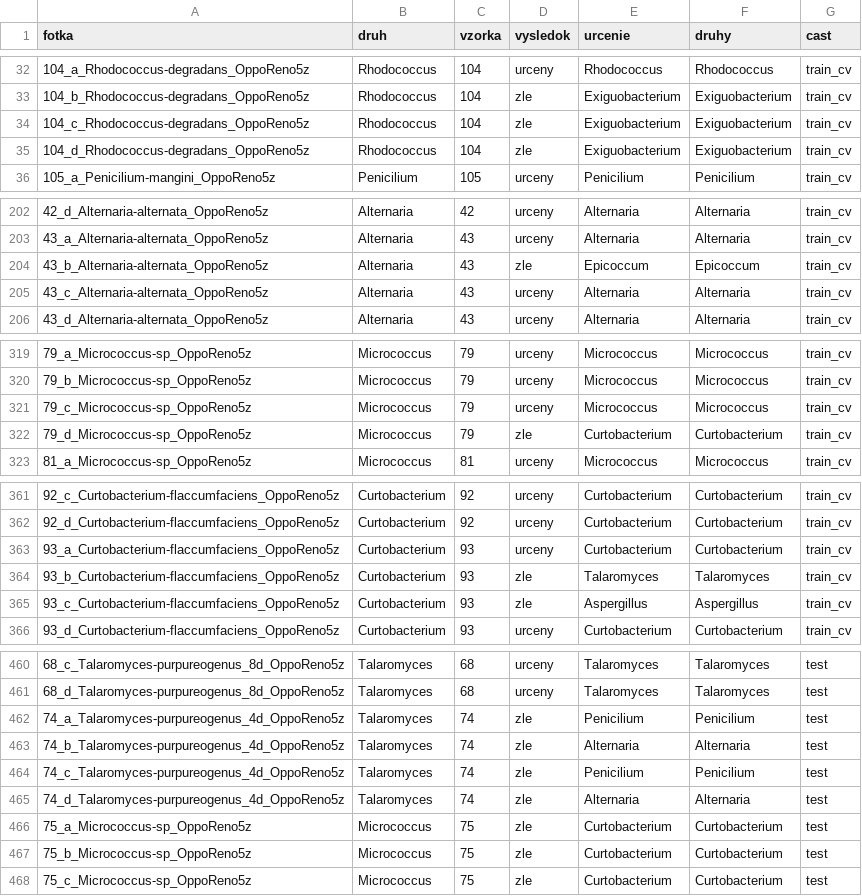
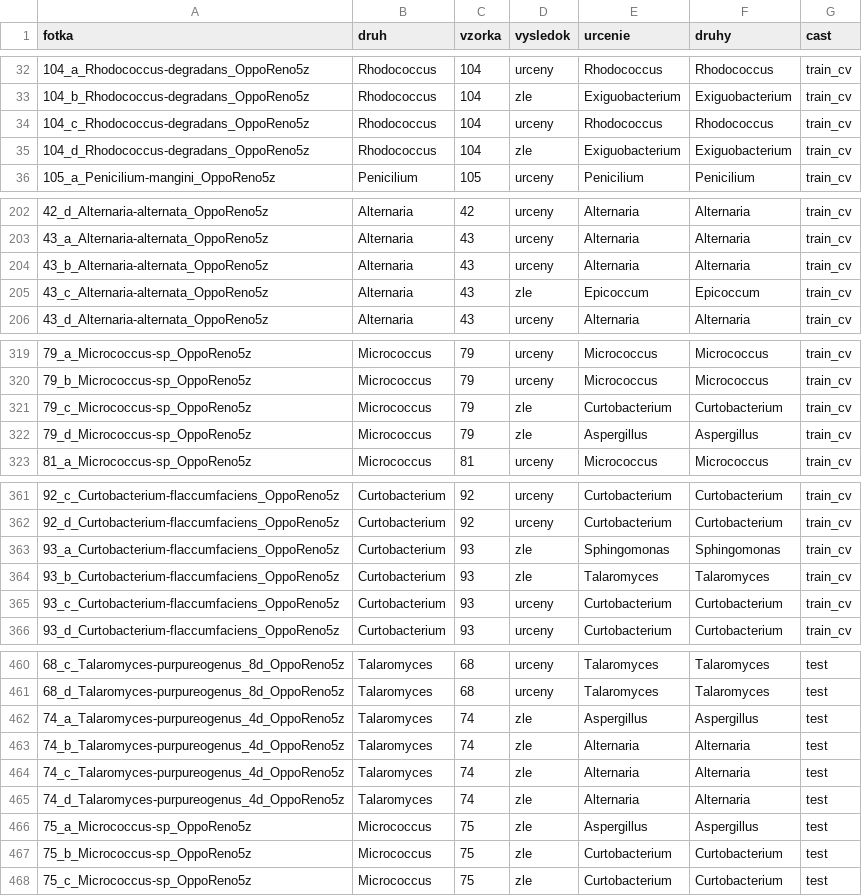
Before and after one commit to Oktam20/Diplomova-praca, a CSV file: analyzy/klasifikacia/vysledky/fotky.csv, drawn as a sheet; only a part is shown, gaps mark what is left out; the diff covers the shown part only.

```diff
--- a/analyzy/klasifikacia/vysledky/fotky.csv
+++ b/analyzy/klasifikacia/vysledky/fotky.csv
@@ -33,3 +33,3 @@ fotka,druh,vzorka,vysledok,urcenie,druhy,cast
 104_b_Rhodococcus-degradans_OppoReno5z,Rhodococcus,104,zle,Exiguobacterium,Exiguobacterium,train_cv
-104_c_Rhodococcus-degradans_OppoReno5z,Rhodococcus,104,zle,Exiguobacterium,Exiguobacterium,train_cv
+104_c_Rhodococcus-degradans_OppoReno5z,Rhodococcus,104,urceny,Rhodococcus,Rhodococcus,train_cv
 104_d_Rhodococcus-degradans_OppoReno5z,Rhodococcus,104,zle,Exiguobacterium,Exiguobacterium,train_cv
@@ -203,4 +203,4 @@ fotka,druh,vzorka,vysledok,urcenie,druhy,cast
 43_a_Alternaria-alternata_OppoReno5z,Alternaria,43,urceny,Alternaria,Alternaria,train_cv
-43_b_Alternaria-alternata_OppoReno5z,Alternaria,43,zle,Epicoccum,Epicoccum,train_cv
-43_c_Alternaria-alternata_OppoReno5z,Alternaria,43,urceny,Alternaria,Alternaria,train_cv
+43_b_Alternaria-alternata_OppoReno5z,Alternaria,43,urceny,Alternaria,Alternaria,train_cv
+43_c_Alternaria-alternata_OppoReno5z,Alternaria,43,zle,Epicoccum,Epicoccum,train_cv
 43_d_Alternaria-alternata_OppoReno5z,Alternaria,43,urceny,Alternaria,Alternaria,train_cv
@@ -320,4 +320,4 @@ fotka,druh,vzorka,vysledok,urcenie,druhy,cast
 79_b_Micrococcus-sp_OppoReno5z,Micrococcus,79,urceny,Micrococcus,Micrococcus,train_cv
-79_c_Micrococcus-sp_OppoReno5z,Micrococcus,79,urceny,Micrococcus,Micrococcus,train_cv
-79_d_Micrococcus-sp_OppoReno5z,Micrococcus,79,zle,Curtobacterium,Curtobacterium,train_cv
+79_c_Micrococcus-sp_OppoReno5z,Micrococcus,79,zle,Curtobacterium,Curtobacterium,train_cv
+79_d_Micrococcus-sp_OppoReno5z,Micrococcus,79,zle,Aspergillus,Aspergillus,train_cv
 81_a_Micrococcus-sp_OppoReno5z,Micrococcus,81,urceny,Micrococcus,Micrococcus,train_cv
@@ -362,5 +362,5 @@ fotka,druh,vzorka,vysledok,urcenie,druhy,cast
 92_d_Curtobacterium-flaccumfaciens_OppoReno5z,Curtobacterium,92,urceny,Curtobacterium,Curtobacterium,train_cv
-93_a_Curtobacterium-flaccumfaciens_OppoReno5z,Curtobacterium,93,urceny,Curtobacterium,Curtobacterium,train_cv
+93_a_Curtobacterium-flaccumfaciens_OppoReno5z,Curtobacterium,93,zle,Sphingomonas,Sphingomonas,train_cv
 93_b_Curtobacterium-flaccumfaciens_OppoReno5z,Curtobacterium,93,zle,Talaromyces,Talaromyces,train_cv
-93_c_Curtobacterium-flaccumfaciens_OppoReno5z,Curtobacterium,93,zle,Aspergillus,Aspergillus,train_cv
+93_c_Curtobacterium-flaccumfaciens_OppoReno5z,Curtobacterium,93,urceny,Curtobacterium,Curtobacterium,train_cv
 93_d_Curtobacterium-flaccumfaciens_OppoReno5z,Curtobacterium,93,urceny,Curtobacterium,Curtobacterium,train_cv
@@ -461,7 +461,7 @@ fotka,druh,vzorka,vysledok,urcenie,druhy,cast
 68_d_Talaromyces-purpureogenus_8d_OppoReno5z,Talaromyces,68,urceny,Talaromyces,Talaromyces,test
-74_a_Talaromyces-purpureogenus_4d_OppoReno5z,Talaromyces,74,zle,Penicilium,Penicilium,test
+74_a_Talaromyces-purpureogenus_4d_OppoReno5z,Talaromyces,74,zle,Aspergillus,Aspergillus,test
 74_b_Talaromyces-purpureogenus_4d_OppoReno5z,Talaromyces,74,zle,Alternaria,Alternaria,test
-74_c_Talaromyces-purpureogenus_4d_OppoReno5z,Talaromyces,74,zle,Penicilium,Penicilium,test
+74_c_Talaromyces-purpureogenus_4d_OppoReno5z,Talaromyces,74,zle,Alternaria,Alternaria,test
 74_d_Talaromyces-purpureogenus_4d_OppoReno5z,Talaromyces,74,zle,Alternaria,Alternaria,test
-75_a_Micrococcus-sp_OppoReno5z,Micrococcus,75,zle,Curtobacterium,Curtobacterium,test
+75_a_Micrococcus-sp_OppoReno5z,Micrococcus,75,zle,Aspergillus,Aspergillus,test
 75_b_Micrococcus-sp_OppoReno5z,Micrococcus,75,zle,Curtobacterium,Curtobacterium,test
```
Also changed, not shown: 158 edited cells elsewhere in this file, analyzy/klasifikacia/vysledky/suhrn.csv, 36 other files.
